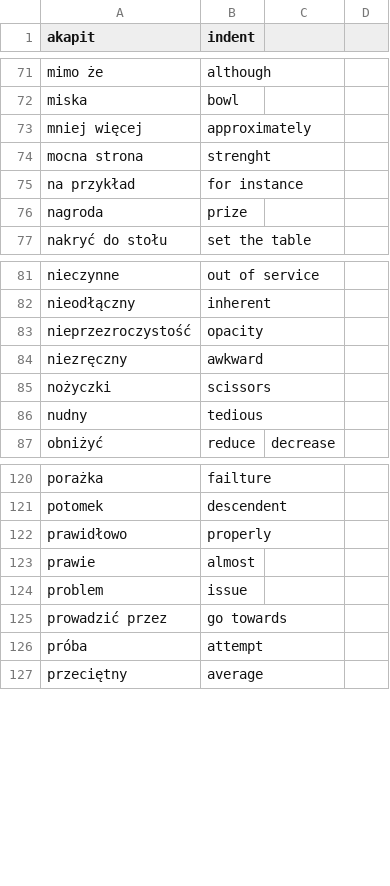
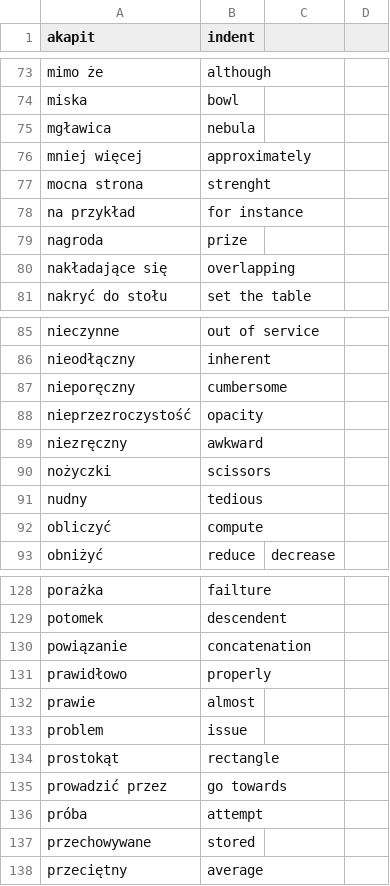
Before and after one commit to lukaszsliwinski/english_dictionary_kivy, a CSV file: dictionary.csv, drawn as a sheet; only a part is shown, gaps mark what is left out; the diff covers the shown part only.

Commit message:
Update dictionary.csv

```diff
--- a/dictionary.csv
+++ b/dictionary.csv
@@ -72,2 +74,3 @@ mimo że,although,,
 miska,bowl,,
+mgławica,nebula,,
 mniej więcej,approximately,,
@@ -76,2 +79,3 @@ na przykład,for instance,,
 nagroda,prize,,
+nakładające się,overlapping,,
 nakryć do stołu,set the table,,
@@ -82,2 +86,3 @@ nieczynne,out of service,,
 nieodłączny,inherent,,
+nieporęczny,cumbersome,,
 nieprzezroczystość,opacity,,
@@ -86,2 +91,3 @@ nożyczki,scissors,,
 nudny,tedious,,
+obliczyć,compute,,
 obniżyć,reduce,decrease,
@@ -121,2 +129,3 @@ porażka,failture,,
 potomek,descendent,,
+powiązanie,concatenation,,
 prawidłowo,properly,,
@@ -124,4 +133,6 @@ prawie,almost,,
 problem,issue,,
+prostokąt,rectangle,,
 prowadzić przez,go towards,,
 próba,attempt,,
+przechowywane,stored,,
 przeciętny,average,,
```
Also changed, not shown: 11 added rows and 1 edited cell elsewhere in this file.
